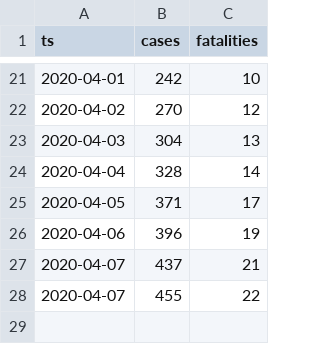
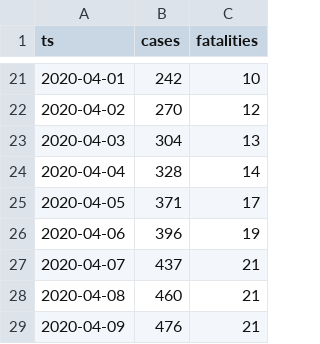
Before and after one commit to aleksandar-jovicic/COVID19-FBiH, a CSV file: timeseries.csv, drawn as a sheet; only a part is shown, gaps mark what is left out.

Commit message:
Latest update [2020-04-09T12:30:00Z]

```diff
--- a/timeseries.csv
+++ b/timeseries.csv
@@ -27,2 +27,3 @@ ts,cases,fatalities
 2020-04-07,437,21
-2020-04-07,455,22
+2020-04-08,460,21
+2020-04-09,476,21
```
